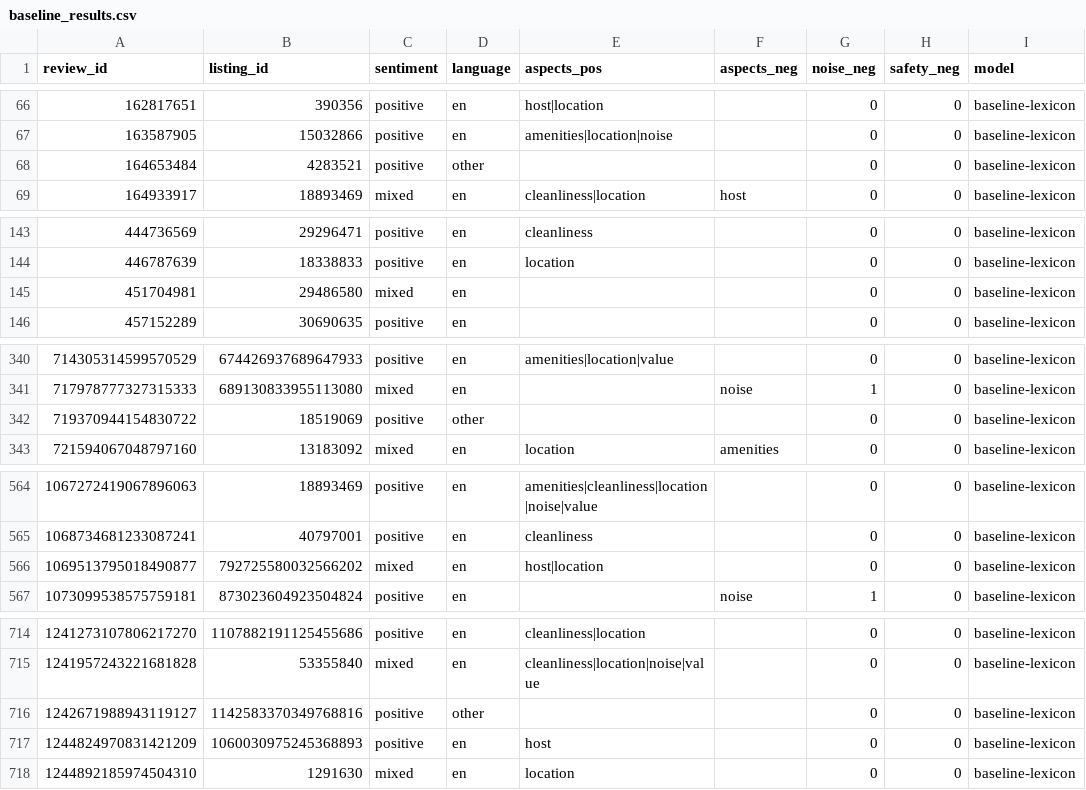
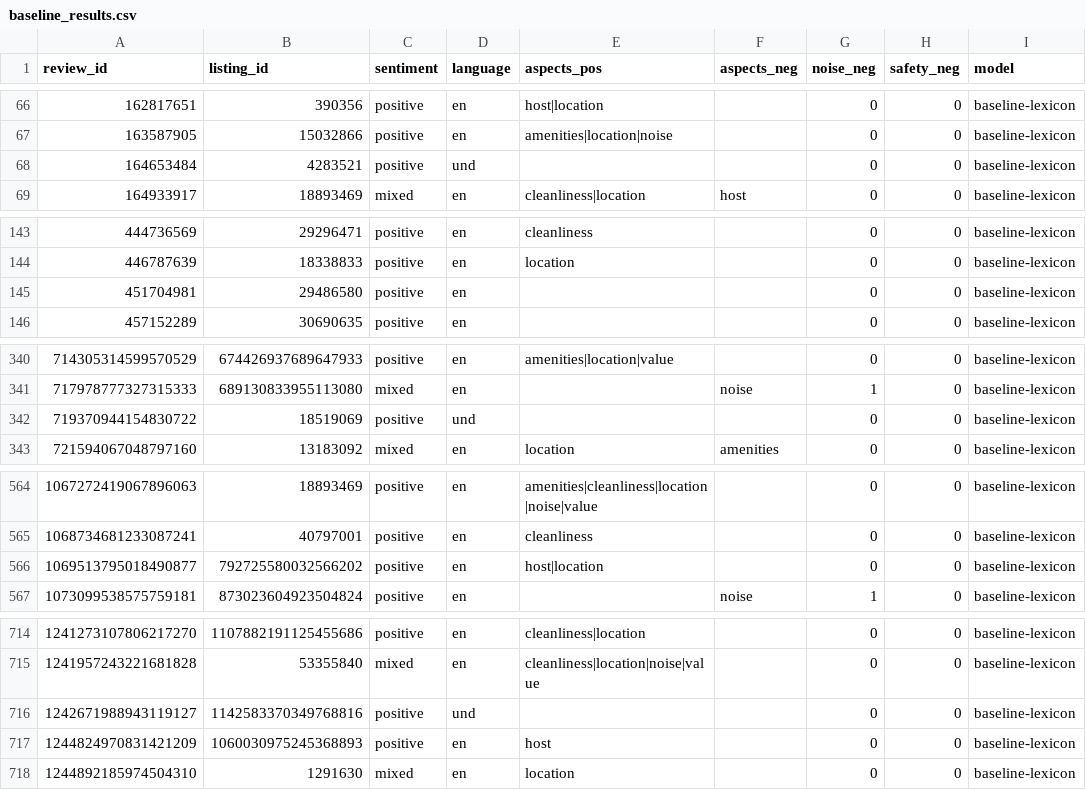
Before and after one commit to 25023071-TranQuangViet/2627-LTXLDL-Airbnb-Nhom12, a CSV file: data/processed/baseline_results.csv, drawn as a sheet; only a part is shown, gaps mark what is left out; the diff covers the shown part only.

```diff
--- a/data/processed/baseline_results.csv
+++ b/data/processed/baseline_results.csv
@@ -67,3 +67,3 @@ review_id,listing_id,sentiment,language,aspects_pos,aspects_neg,noise_neg,safety
 163587905,15032866,positive,en,amenities|location|noise,,0,0,baseline-lexicon
-164653484,4283521,positive,other,,,0,0,baseline-lexicon
+164653484,4283521,positive,und,,,0,0,baseline-lexicon
 164933917,18893469,mixed,en,cleanliness|location,host,0,0,baseline-lexicon
@@ -144,3 +144,3 @@ review_id,listing_id,sentiment,language,aspects_pos,aspects_neg,noise_neg,safety
 446787639,18338833,positive,en,location,,0,0,baseline-lexicon
-451704981,29486580,mixed,en,,,0,0,baseline-lexicon
+451704981,29486580,positive,en,,,0,0,baseline-lexicon
 457152289,30690635,positive,en,,,0,0,baseline-lexicon
@@ -341,3 +341,3 @@ review_id,listing_id,sentiment,language,aspects_pos,aspects_neg,noise_neg,safety
 717978777327315333,689130833955113080,mixed,en,,noise,1,0,baseline-lexicon
-719370944154830722,18519069,positive,other,,,0,0,baseline-lexicon
+719370944154830722,18519069,positive,und,,,0,0,baseline-lexicon
 721594067048797160,13183092,mixed,en,location,amenities,0,0,baseline-lexicon
@@ -565,3 +565,3 @@ review_id,listing_id,sentiment,language,aspects_pos,aspects_neg,noise_neg,safety
 1068734681233087241,40797001,positive,en,cleanliness,,0,0,baseline-lexicon
-1069513795018490877,792725580032566202,mixed,en,host|location,,0,0,baseline-lexicon
+1069513795018490877,792725580032566202,positive,en,host|location,,0,0,baseline-lexicon
 1073099538575759181,873023604923504824,positive,en,,noise,1,0,baseline-lexicon
@@ -715,3 +715,3 @@ review_id,listing_id,sentiment,language,aspects_pos,aspects_neg,noise_neg,safety
 1241957243221681828,53355840,mixed,en,cleanliness|location|noise|value,,0,0,baseline-lexicon
-1242671988943119127,1142583370349768816,positive,other,,,0,0,baseline-lexicon
+1242671988943119127,1142583370349768816,positive,und,,,0,0,baseline-lexicon
 1244824970831421209,1060030975245368893,positive,en,host,,0,0,baseline-lexicon
```
Also changed, not shown: 18 edited cells elsewhere in this file.
